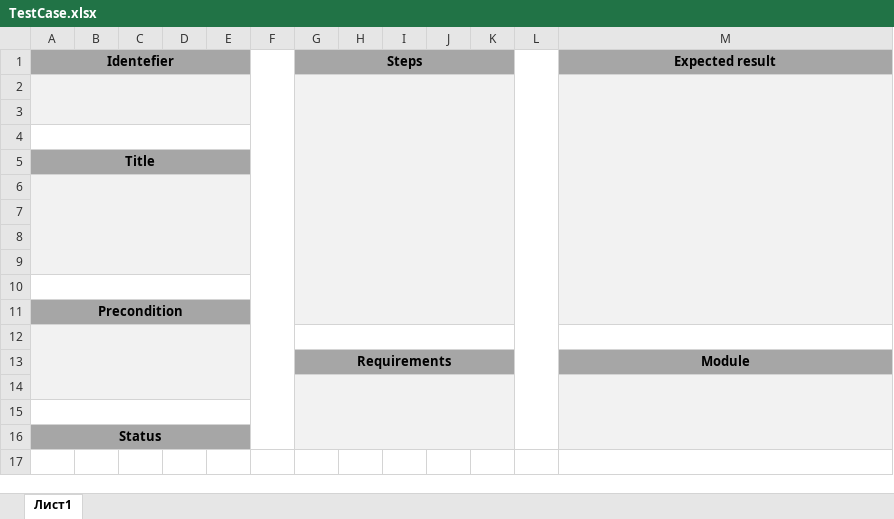
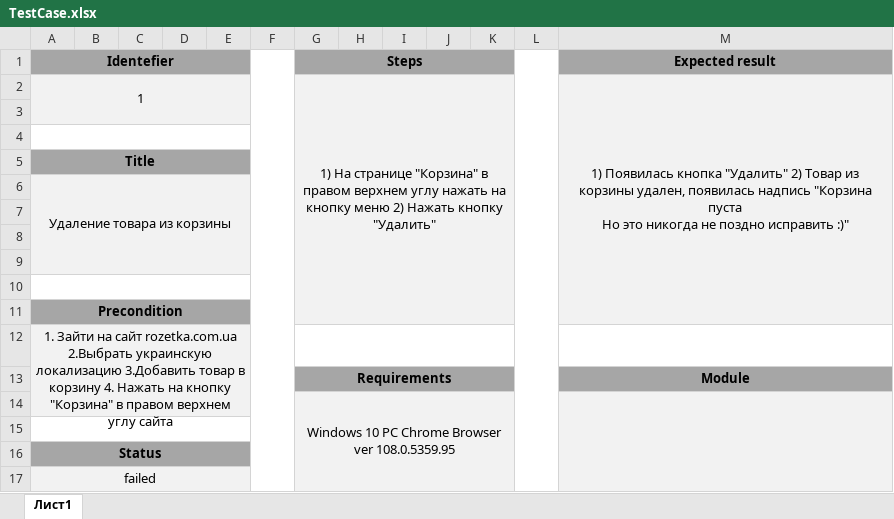
Before and after one commit to Medvedik2011/Secondgit, an Excel workbook: test_case/TestCase.xlsx, sheet Лист1, drawn as a sheet; values as stored, in another font and other column widths than the file's, no borders; charts and pictures not drawn; ↵ is a line break in a cell; the diff names each change by its address in the sheet, - before the commit and + after, or states it on an @@ line.

```diff
--- a/test_case/TestCase.xlsx (sheet Лист1)
+++ b/test_case/TestCase.xlsx (sheet Лист1)
-row 2: (empty)
+row 2: 1 |  |  |  |  |  | 1) На странице "Корзина" в правом верхнем углу нажать на кнопку меню 2) Нажать кнопку "Удалить" |  |  |  |  |  | 1) Появилась кнопка "Удалить" 2) Товар из корзины удален, появилась надпись "Корзина пуста ↵ Но это никогда не поздно исправить :)"
-A6 (Identefier): (empty)
+A6 (Identefier): Удаление товара из корзины
-A12 (Identefier): (empty)
+A12 (Identefier): 1. Зайти на сайт rozetka.com.ua 2.Выбрать украинскую локализацию 3.Добавить товар в корзину 4. Нажать на кнопку "Корзина" в правом верхнем углу сайта
-G14 (Steps): (empty)
+G14 (Steps): Windows 10 PC Chrome Browser ver 108.0.5359.95
+row 17: failed
```
Also changed, not shown: charts or pictures, 1 other file.
